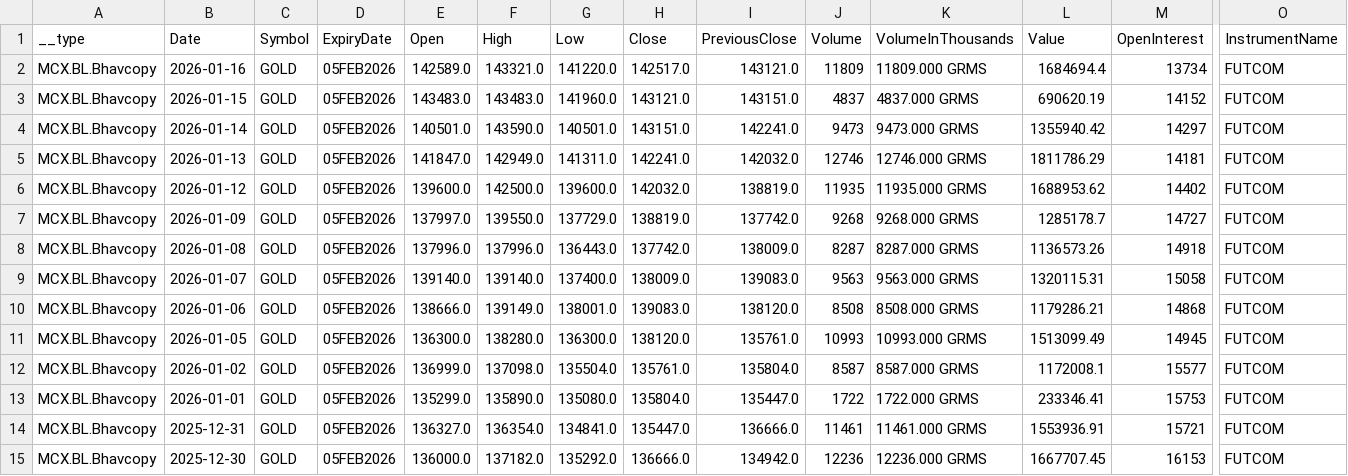
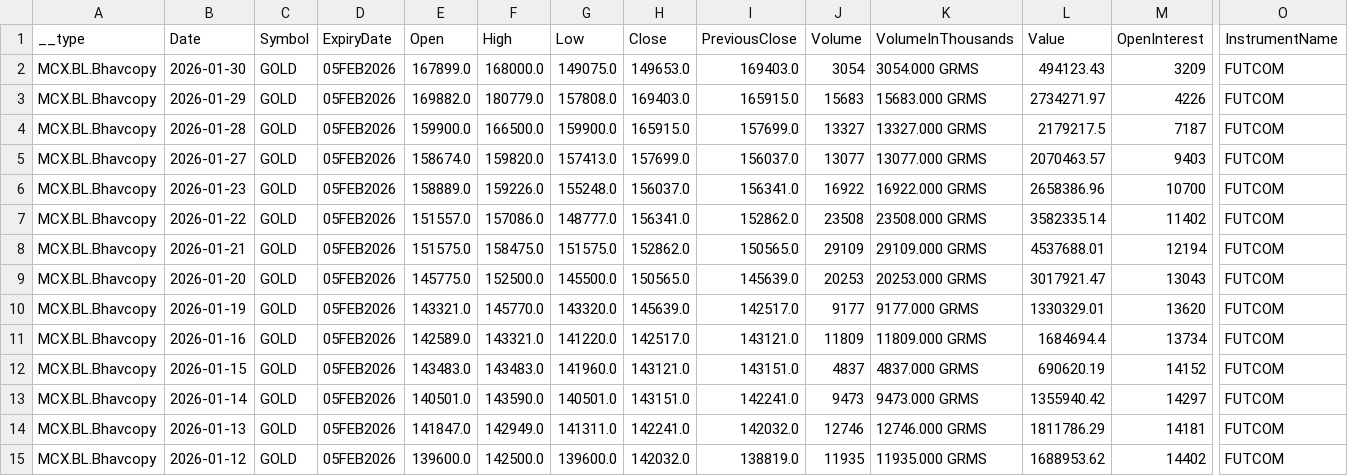
Before and after one commit to kunalAgarwal35/mcx-gold-backtest, a CSV file: gold_daily_ohlc/05FEB2026.csv, drawn as a sheet; only a part is shown, gaps mark what is left out; the shorter side is filled out with more unchanged rows; rows hold the shown columns only; the diff names each change by its address in the sheet, - before the commit and + after, or states it on an @@ line.

Commit message:
Update MCX gold data to 01 Feb 2026

```diff
--- a/gold_daily_ohlc/05FEB2026.csv
+++ b/gold_daily_ohlc/05FEB2026.csv
+row 2: MCX.BL.Bhavcopy | 2026-01-30 | GOLD | 05FEB2026 | 167899.0 | 168000.0 | 149075.0 | 149653.0 | 169403.0 | 3054 | 3054.000 GRMS | 494123.43 | 3209 | FUTCOM
+row 3: MCX.BL.Bhavcopy | 2026-01-29 | GOLD | 05FEB2026 | 169882.0 | 180779.0 | 157808.0 | 169403.0 | 165915.0 | 15683 | 15683.000 GRMS | 2734271.97 | 4226 | FUTCOM
+row 4: MCX.BL.Bhavcopy | 2026-01-28 | GOLD | 05FEB2026 | 159900.0 | 166500.0 | 159900.0 | 165915.0 | 157699.0 | 13327 | 13327.000 GRMS | 2179217.5 | 7187 | FUTCOM
+row 5: MCX.BL.Bhavcopy | 2026-01-27 | GOLD | 05FEB2026 | 158674.0 | 159820.0 | 157413.0 | 157699.0 | 156037.0 | 13077 | 13077.000 GRMS | 2070463.57 | 9403 | FUTCOM
+row 6: MCX.BL.Bhavcopy | 2026-01-23 | GOLD | 05FEB2026 | 158889.0 | 159226.0 | 155248.0 | 156037.0 | 156341.0 | 16922 | 16922.000 GRMS | 2658386.96 | 10700 | FUTCOM
+row 7: MCX.BL.Bhavcopy | 2026-01-22 | GOLD | 05FEB2026 | 151557.0 | 157086.0 | 148777.0 | 156341.0 | 152862.0 | 23508 | 23508.000 GRMS | 3582335.14 | 11402 | FUTCOM
+row 8: MCX.BL.Bhavcopy | 2026-01-21 | GOLD | 05FEB2026 | 151575.0 | 158475.0 | 151575.0 | 152862.0 | 150565.0 | 29109 | 29109.000 GRMS | 4537688.01 | 12194 | FUTCOM
+row 9: MCX.BL.Bhavcopy | 2026-01-20 | GOLD | 05FEB2026 | 145775.0 | 152500.0 | 145500.0 | 150565.0 | 145639.0 | 20253 | 20253.000 GRMS | 3017921.47 | 13043 | FUTCOM
+row 10: MCX.BL.Bhavcopy | 2026-01-19 | GOLD | 05FEB2026 | 143321.0 | 145770.0 | 143320.0 | 145639.0 | 142517.0 | 9177 | 9177.000 GRMS | 1330329.01 | 13620 | FUTCOM
```
Also changed, not shown: gold_daily_ohlc/02APR2026.csv, gold_daily_ohlc/05JUN2026.csv, 1 other file.
